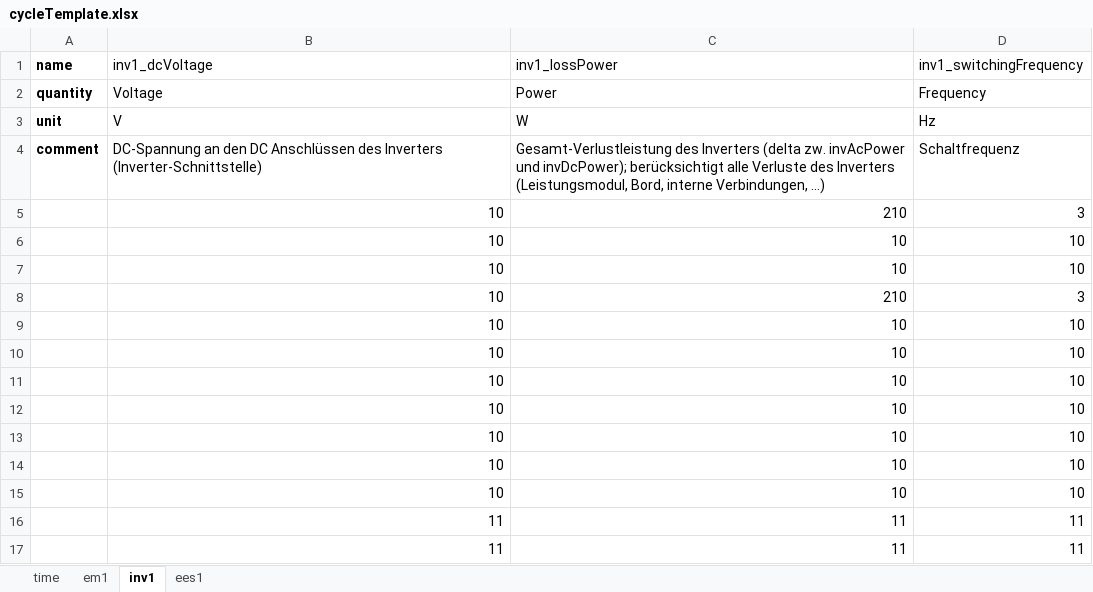
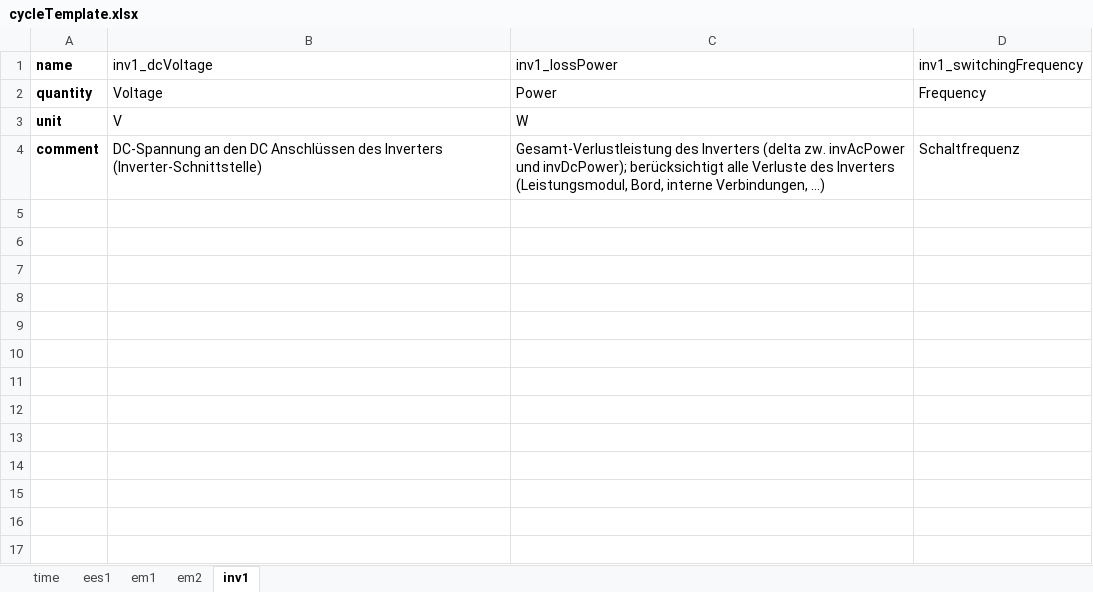
Before and after one commit to PyWilhelm/Converter, an Excel workbook: cycleTemplate.xlsx, sheet inv1, drawn as a sheet; values as stored, in another font and other column widths than the file's, no borders; the diff names each change by its address in the sheet, - before the commit and + after, or states it on an @@ line.

```diff
--- a/cycleTemplate.xlsx (sheet inv1)
+++ b/cycleTemplate.xlsx (sheet inv1)
+sheet tab: em2
@@ sheet tab order changed: time | ees1 | em1 | em2 | inv1 @@
-D3 (inv1_switchingFrequency): Hz
+D3 (inv1_switchingFrequency): (empty)
-row 5:  | 10 | 210 | 3
-row 6:  | 10 | 10 | 10
-row 7:  | 10 | 10 | 10
-row 8:  | 10 | 210 | 3
-row 9:  | 10 | 10 | 10
-row 10:  | 10 | 10 | 10
-row 11:  | 10 | 10 | 10
-row 12:  | 10 | 10 | 10
-row 13:  | 10 | 10 | 10
-row 14:  | 10 | 10 | 10
-row 15:  | 10 | 10 | 10
-row 16:  | 11 | 11 | 11
-row 17:  | 11 | 11 | 11
```
Also changed, not shown: sheet em1, sheet ees1, sheet time, 8 other files.
